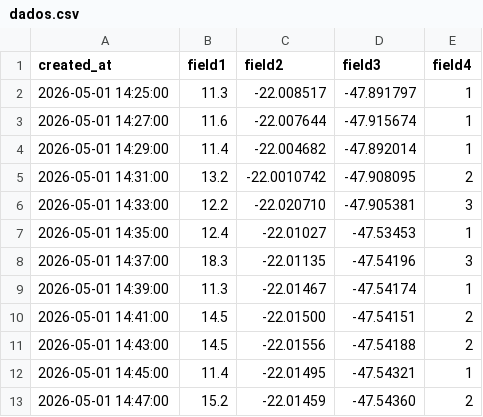
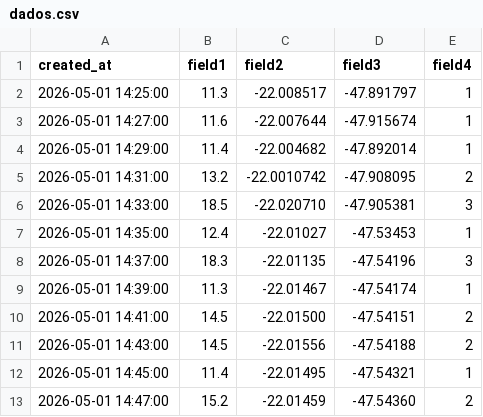
Before and after one commit to projetointegradorsaocarlosv/mapa-buracos, a CSV file: dados.csv, drawn as a sheet; only a part is shown.

Commit message:
Update dados.csv

```diff
--- a/dados.csv
+++ b/dados.csv
@@ -5,3 +5,3 @@ created_at,field1,field2,field3,field4
 2026-05-01 14:31:00,13.2,-22.0010742,-47.908095,2
-2026-05-01 14:33:00,12.2,-22.020710,-47.905381,3
+2026-05-01 14:33:00,18.5,-22.020710,-47.905381,3
 2026-05-01 14:35:00,12.4,-22.01027,-47.53453,1
```
